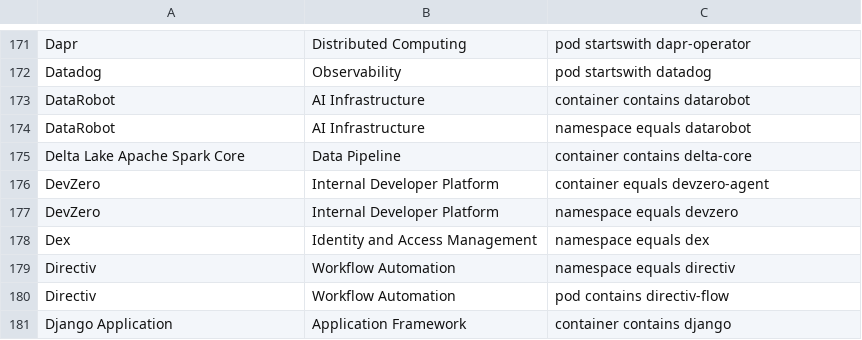
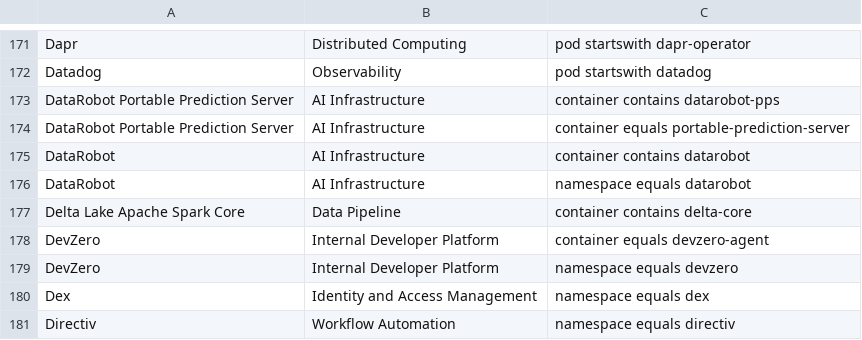
Before and after one commit to david-chase/kubex-inventory, a CSV file: software.csv, drawn as a sheet; only a part is shown, gaps mark what is left out; the shorter side is filled out with more unchanged rows.

Commit message:
Automated commit by Git Sync Script

```diff
--- a/software.csv
+++ b/software.csv
@@ -172,2 +172,4 @@ Dapr, Distributed Computing, "pod startswith dapr-operator"
 Datadog, Observability, "pod startswith datadog"
+DataRobot Portable Prediction Server, AI Infrastructure, "container contains datarobot-pps"
+DataRobot Portable Prediction Server, AI Infrastructure, "container equals portable-prediction-server"
 DataRobot, AI Infrastructure, "container contains datarobot"
```
